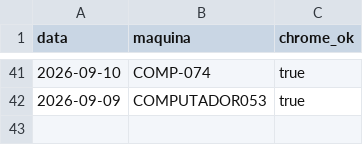
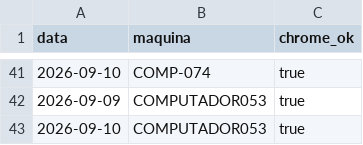
Before and after one commit to amcaccere261283/orcamento-dashboard, a CSV file: docs/heartbeat-atualizacao-diaria.csv, drawn as a sheet; only a part is shown, gaps mark what is left out.

Commit message:
Heartbeat: Chrome alcancavel em COMPUTADOR053 (2026-09-10)

```diff
--- a/docs/heartbeat-atualizacao-diaria.csv
+++ b/docs/heartbeat-atualizacao-diaria.csv
@@ -42 +42,2 @@ data,maquina,chrome_ok
 2026-09-09,COMPUTADOR053,true
+2026-09-10,COMPUTADOR053,true
```
